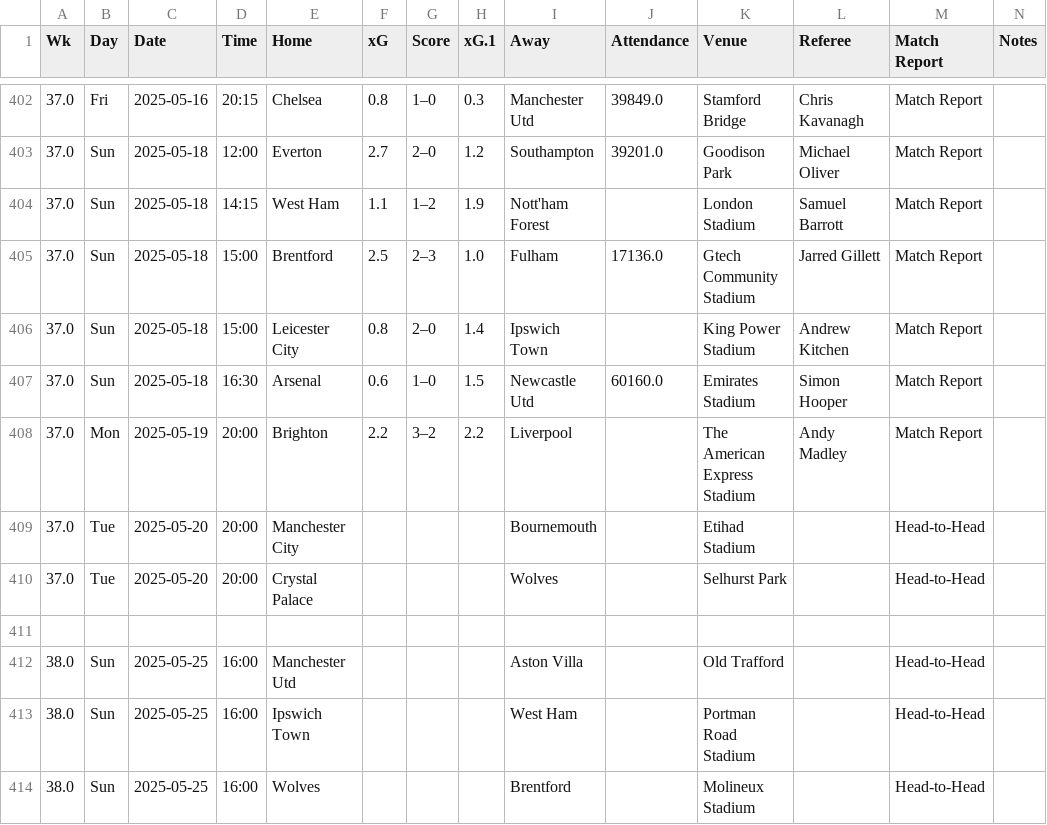
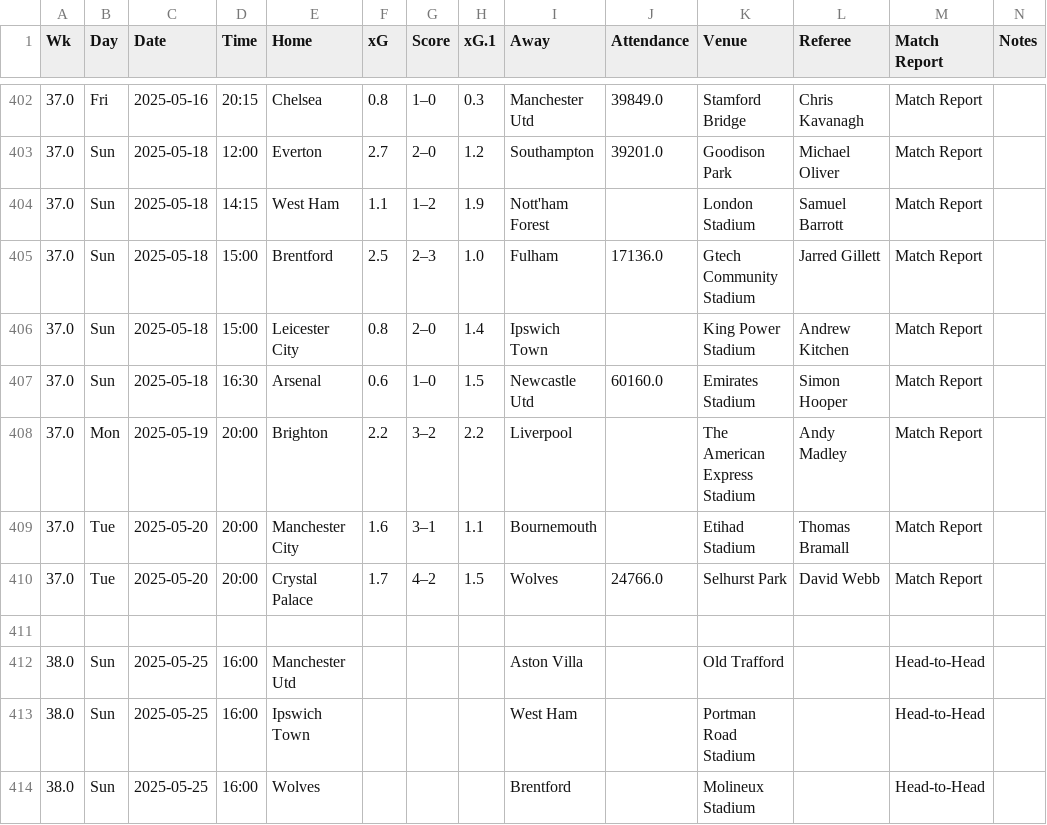
Before and after one commit to AinaRazafinjato/football-history-data-science, a CSV file: data/raw/Premier-League-2024-2025.csv, drawn as a sheet; only a part is shown, gaps mark what is left out.

Commit message:
feat(data): implement CSV processing script for football statistics
- Create data processing pipeline with configurable transformations
- Add team name normalization and data type conversions
- Split score column into home/away values and handle xG statistics
- Implement batch processing for multiple CSV files
- Add detailed logging with colored output
- Configure column ordering and data validation
- Create documentation with usage examples and configuration details

```diff
--- a/data/raw/Premier-League-2024-2025.csv
+++ b/data/raw/Premier-League-2024-2025.csv
@@ -408,4 +408,4 @@ Wk,Day,Date,Time,Home,xG,Score,xG.1,Away,Attendance,Venue,Referee,Match Report,N
 37.0,Mon,2025-05-19,20:00,Brighton,2.2,3–2,2.2,Liverpool,,The American Express Stadium,Andy Madley,Match Report,
-37.0,Tue,2025-05-20,20:00,Manchester City,,,,Bournemouth,,Etihad Stadium,,Head-to-Head,
-37.0,Tue,2025-05-20,20:00,Crystal Palace,,,,Wolves,,Selhurst Park,,Head-to-Head,
+37.0,Tue,2025-05-20,20:00,Manchester City,1.6,3–1,1.1,Bournemouth,,Etihad Stadium,Thomas Bramall,Match Report,
+37.0,Tue,2025-05-20,20:00,Crystal Palace,1.7,4–2,1.5,Wolves,24766.0,Selhurst Park,David Webb,Match Report,
 ,,,,,,,,,,,,,
```
Also changed, not shown: 10 other files.
